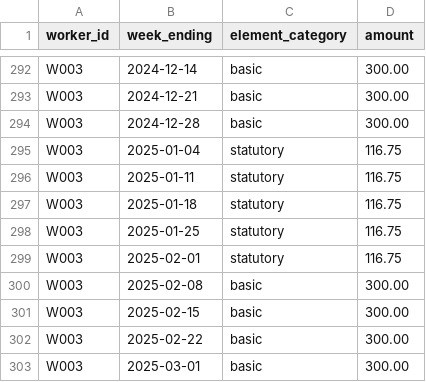
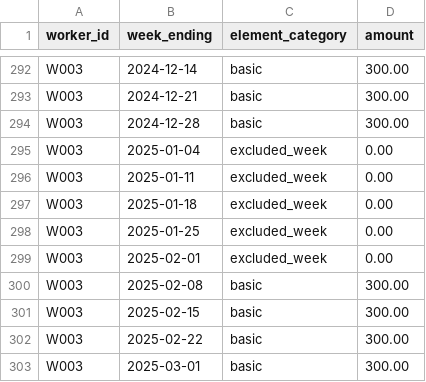
Before and after one commit to DataScienceVishal/ai-product-studio, a CSV file: products/holiday-pay-payroll-lookback-audit/samples/history.csv, drawn as a sheet; only a part is shown, gaps mark what is left out.

```diff
--- a/products/holiday-pay-payroll-lookback-audit/samples/history.csv
+++ b/products/holiday-pay-payroll-lookback-audit/samples/history.csv
@@ -294,7 +294,7 @@ W003,2024-12-21,basic,300.00
 W003,2024-12-28,basic,300.00
-W003,2025-01-04,statutory,116.75
-W003,2025-01-11,statutory,116.75
-W003,2025-01-18,statutory,116.75
-W003,2025-01-25,statutory,116.75
-W003,2025-02-01,statutory,116.75
+W003,2025-01-04,excluded_week,0.00
+W003,2025-01-11,excluded_week,0.00
+W003,2025-01-18,excluded_week,0.00
+W003,2025-01-25,excluded_week,0.00
+W003,2025-02-01,excluded_week,0.00
 W003,2025-02-08,basic,300.00
```
Also changed, not shown: 14 other files.
